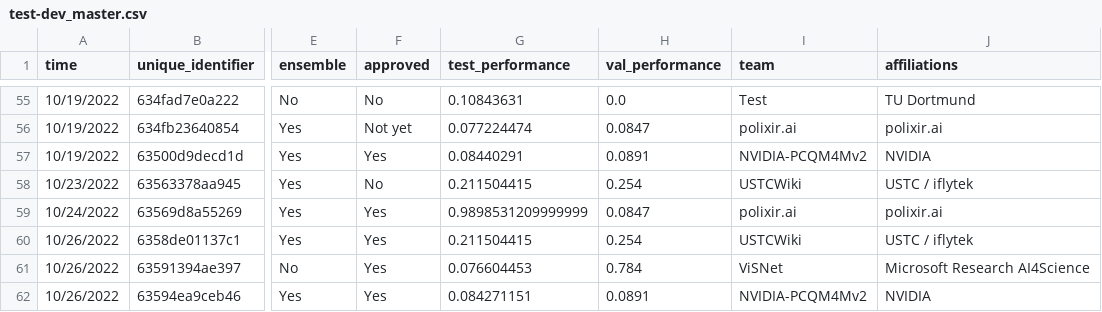
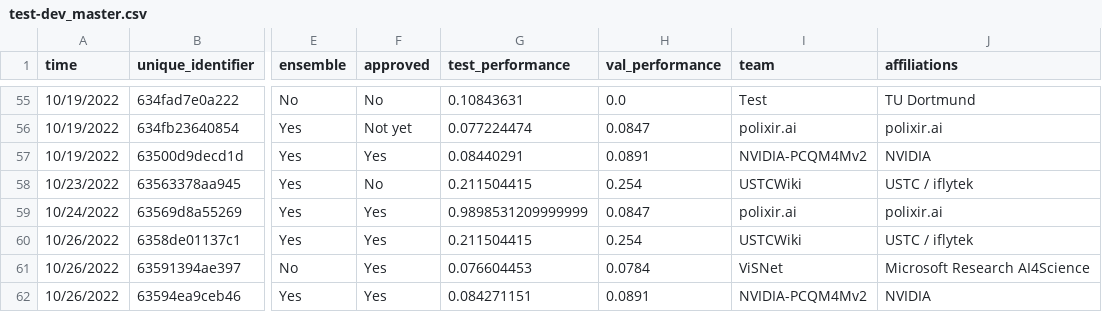
Before and after one commit to snap-stanford/ogb-web, a CSV file: test-dev_master.csv, drawn as a sheet; only a part is shown, gaps mark what is left out; the diff names each change by its address in the sheet, - before the commit and + after, or states it on an @@ line.

```diff
--- a/test-dev_master.csv
+++ b/test-dev_master.csv
-H61 (val_performance): 0.784
+H61 (val_performance): 0.0784
```
Also changed, not shown: 1 other file.
